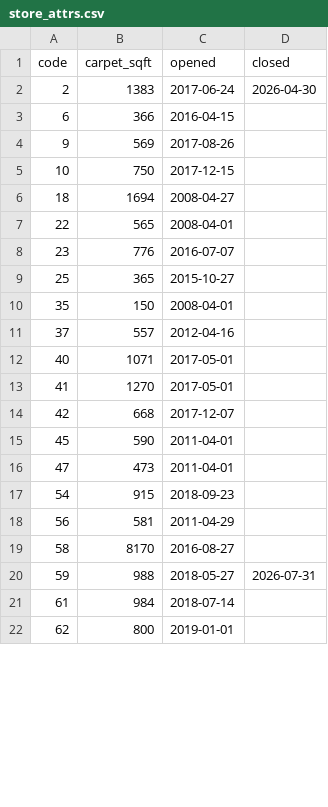
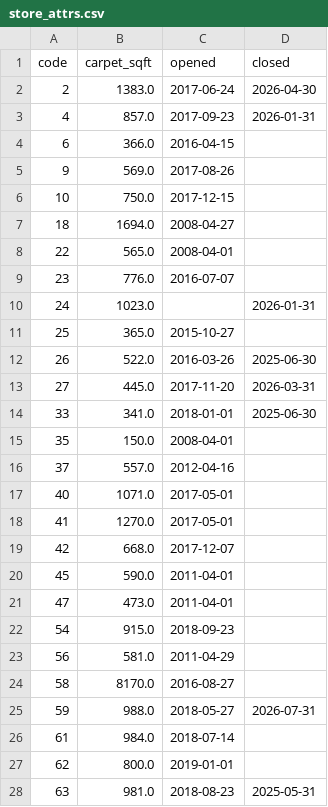
Before and after one commit to M4NAVV/peanuts-blr-dashboard, a CSV file: store_attrs.csv, drawn as a sheet; only a part is shown; the diff covers the shown part only.

```diff
--- a/store_attrs.csv
+++ b/store_attrs.csv
@@ -1,22 +1,28 @@
 code,carpet_sqft,opened,closed
-2,1383,2017-06-24,2026-04-30
-6,366,2016-04-15,
-9,569,2017-08-26,
-10,750,2017-12-15,
-18,1694,2008-04-27,
-22,565,2008-04-01,
-23,776,2016-07-07,
-25,365,2015-10-27,
-35,150,2008-04-01,
-37,557,2012-04-16,
-40,1071,2017-05-01,
-41,1270,2017-05-01,
-42,668,2017-12-07,
-45,590,2011-04-01,
-47,473,2011-04-01,
-54,915,2018-09-23,
-56,581,2011-04-29,
-58,8170,2016-08-27,
-59,988,2018-05-27,2026-07-31
-61,984,2018-07-14,
-62,800,2019-01-01,
+2,1383.0,2017-06-24,2026-04-30
+4,857.0,2017-09-23,2026-01-31
+6,366.0,2016-04-15,
+9,569.0,2017-08-26,
+10,750.0,2017-12-15,
+18,1694.0,2008-04-27,
+22,565.0,2008-04-01,
+23,776.0,2016-07-07,
+24,1023.0,,2026-01-31
+25,365.0,2015-10-27,
+26,522.0,2016-03-26,2025-06-30
+27,445.0,2017-11-20,2026-03-31
+33,341.0,2018-01-01,2025-06-30
+35,150.0,2008-04-01,
+37,557.0,2012-04-16,
+40,1071.0,2017-05-01,
+41,1270.0,2017-05-01,
+42,668.0,2017-12-07,
+45,590.0,2011-04-01,
+47,473.0,2011-04-01,
+54,915.0,2018-09-23,
+56,581.0,2011-04-29,
+58,8170.0,2016-08-27,
+59,988.0,2018-05-27,2026-07-31
+61,984.0,2018-07-14,
+62,800.0,2019-01-01,
+63,981.0,2018-08-23,2025-05-31
```
Also changed, not shown: 4 added rows and 32 edited cells elsewhere in this file, portfolio_store_master.csv, 6 other files.
